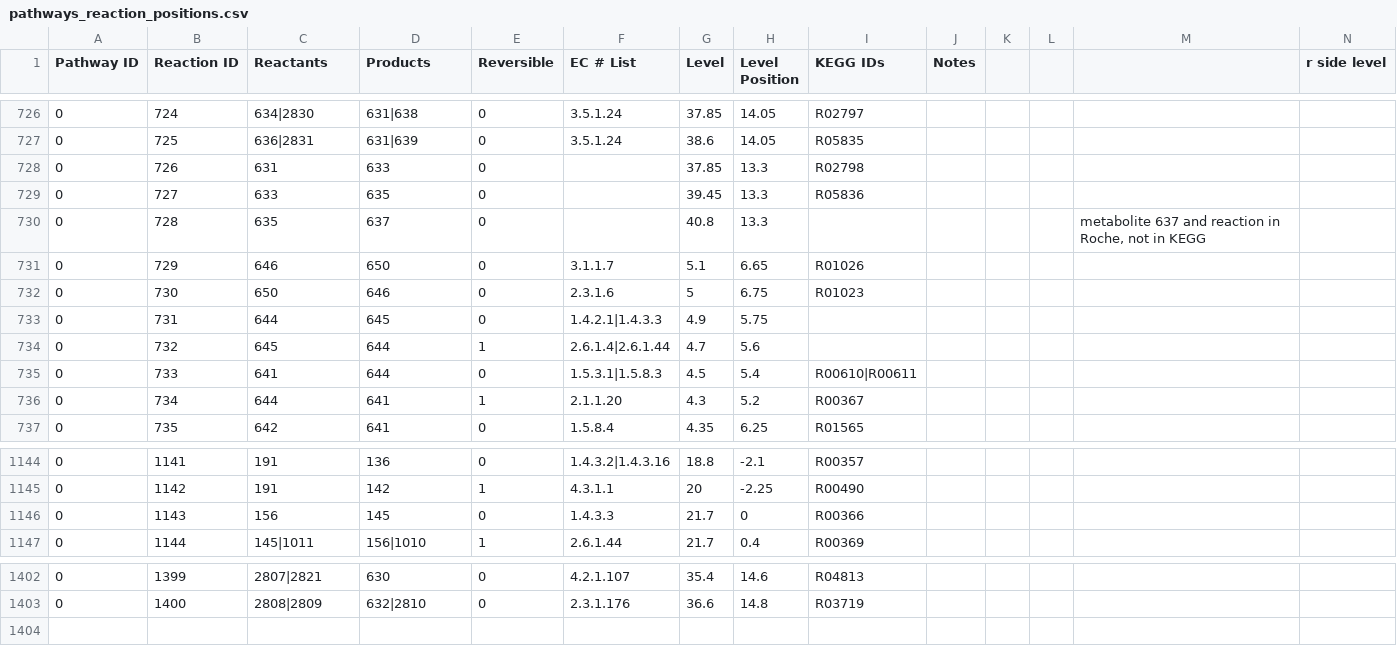
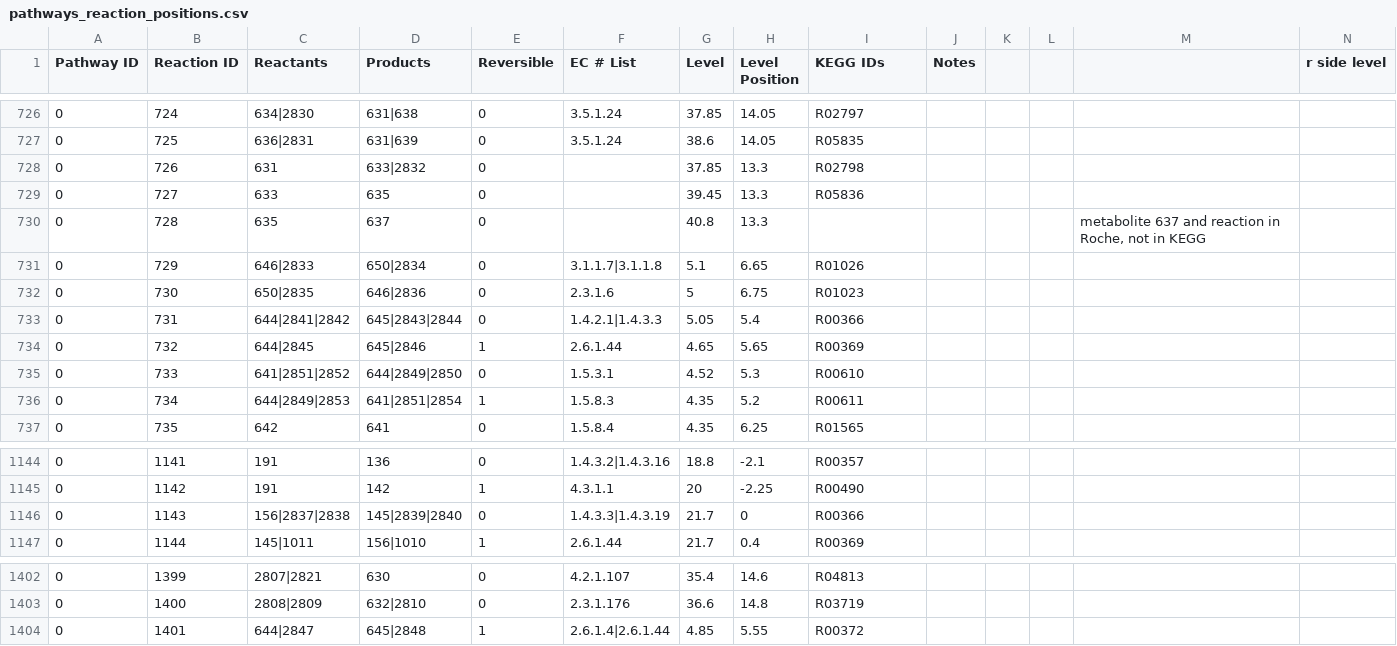
Before and after one commit to jimkell/mostSandbox, a CSV file: etc/visualization/pathways_reaction_positions.csv, drawn as a sheet; only a part is shown, gaps mark what is left out; rows hold the shown columns only; the diff names each change by its address in the sheet, - before the commit and + after, or states it on an @@ line.

```diff
--- a/etc/visualization/pathways_reaction_positions.csv
+++ b/etc/visualization/pathways_reaction_positions.csv
-D728 (Products): 633
+D728 (Products): 633|2832
-C731 (Reactants): 646
+C731 (Reactants): 646|2833
-D731 (Products): 650
+D731 (Products): 650|2834
-F731 (EC # List): 3.1.1.7
+F731 (EC # List): 3.1.1.7|3.1.1.8
-C732 (Reactants): 650
+C732 (Reactants): 650|2835
-D732 (Products): 646
+D732 (Products): 646|2836
-C733 (Reactants): 644
+C733 (Reactants): 644|2841|2842
-D733 (Products): 645
+D733 (Products): 645|2843|2844
-G733 (Level): 4.9
+G733 (Level): 5.05
-H733 (Level Position): 5.75
+H733 (Level Position): 5.4
-I733 (KEGG IDs): (empty)
+I733 (KEGG IDs): R00366
-C734 (Reactants): 645
+C734 (Reactants): 644|2845
-D734 (Products): 644
+D734 (Products): 645|2846
-F734 (EC # List): 2.6.1.4|2.6.1.44
+F734 (EC # List): 2.6.1.44
-G734 (Level): 4.7
+G734 (Level): 4.65
-H734 (Level Position): 5.6
+H734 (Level Position): 5.65
-I734 (KEGG IDs): (empty)
+I734 (KEGG IDs): R00369
-C735 (Reactants): 641
+C735 (Reactants): 641|2851|2852
-D735 (Products): 644
+D735 (Products): 644|2849|2850
-F735 (EC # List): 1.5.3.1|1.5.8.3
+F735 (EC # List): 1.5.3.1
-G735 (Level): 4.5
+G735 (Level): 4.52
-H735 (Level Position): 5.4
+H735 (Level Position): 5.3
-I735 (KEGG IDs): R00610|R00611
+I735 (KEGG IDs): R00610
-C736 (Reactants): 644
+C736 (Reactants): 644|2849|2853
-D736 (Products): 641
+D736 (Products): 641|2851|2854
-F736 (EC # List): 2.1.1.20
+F736 (EC # List): 1.5.8.3
-G736 (Level): 4.3
+G736 (Level): 4.35
-I736 (KEGG IDs): R00367
+I736 (KEGG IDs): R00611
-C1146 (Reactants): 156
+C1146 (Reactants): 156|2837|2838
-D1146 (Products): 145
+D1146 (Products): 145|2839|2840
-F1146 (EC # List): 1.4.3.3
+F1146 (EC # List): 1.4.3.3|1.4.3.19
+row 1404: 0 | 1401 | 644|2847 | 645|2848 | 1 | 2.6.1.4|2.6.1.44 | 4.85 | 5.55 | R00372
```
Also changed, not shown: etc/visualization/pathway_metabolite_positions.csv, 3 other files.
